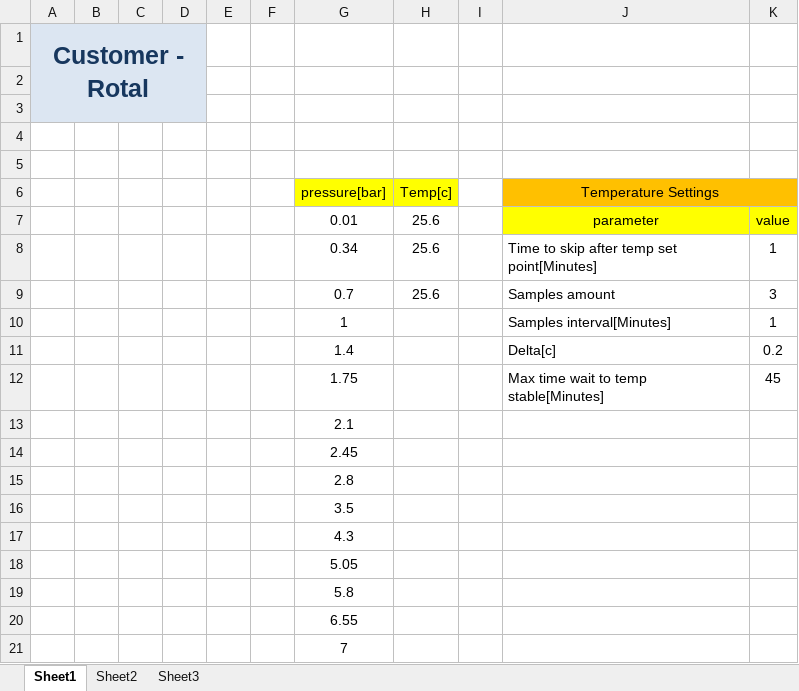
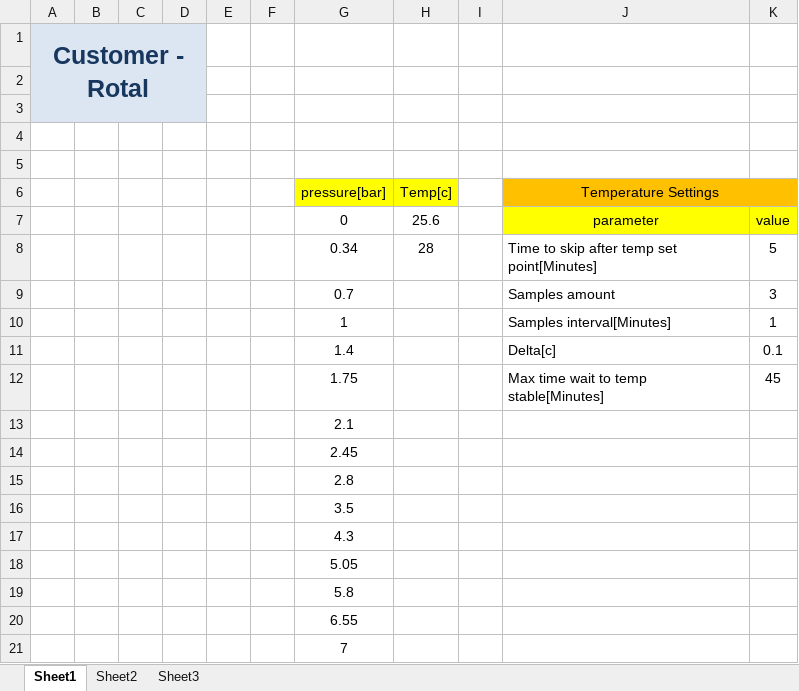
Before and after one commit to dudi938/RotalCalib, an Excel workbook: base_config.xlsx, sheet Sheet1, drawn as a sheet; values as stored, in another font and other column widths than the file's, no borders; the diff names each change by its address in the sheet, - before the commit and + after, or states it on an @@ line.

```diff
--- a/base_config.xlsx (sheet Sheet1)
+++ b/base_config.xlsx (sheet Sheet1)
-G7 (pressure[bar]): 0.01
+G7 (pressure[bar]): 0
-H8 (Temp[c]): 25.6
+H8 (Temp[c]): 28
-K8: 1
+K8: 5
-H9 (Temp[c]): 25.6
+H9 (Temp[c]): (empty)
-K11: 0.2
+K11: 0.1
```
Also changed, not shown: 14 other files.
